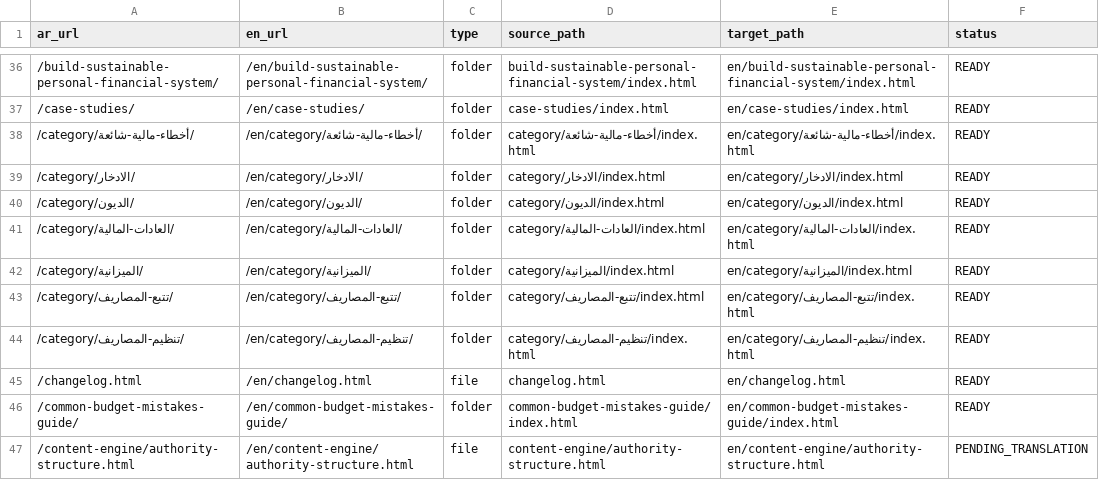
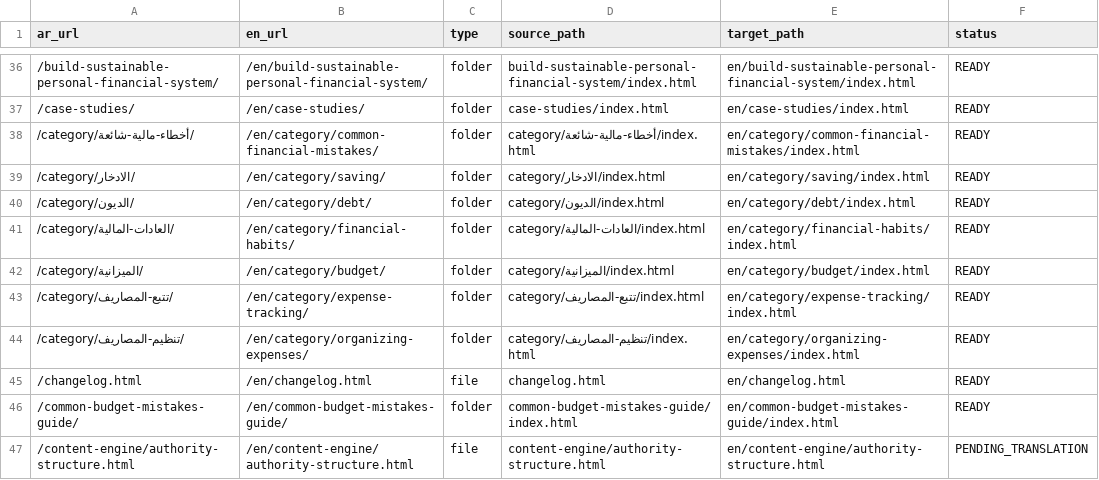
Before and after one commit to fouadshawish-png/expenselypro, a CSV file: i18n-map.csv, drawn as a sheet; only a part is shown, gaps mark what is left out.

Commit message:
Add new saving category page with structured content and navigation

```diff
--- a/i18n-map.csv
+++ b/i18n-map.csv
@@ -37,9 +37,9 @@ ar_url,en_url,type,source_path,target_path,status
 /case-studies/,/en/case-studies/,folder,case-studies/index.html,en/case-studies/index.html,READY
-/category/أخطاء-مالية-شائعة/,/en/category/أخطاء-مالية-شائعة/,folder,category/أخطاء-مالية-شائعة/index.html,en/category/أخطاء-مالية-شائعة/index.html,READY
-/category/الادخار/,/en/category/الادخار/,folder,category/الادخار/index.html,en/category/الادخار/index.html,READY
-/category/الديون/,/en/category/الديون/,folder,category/الديون/index.html,en/category/الديون/index.html,READY
-/category/العادات-المالية/,/en/category/العادات-المالية/,folder,category/العادات-المالية/index.html,en/category/العادات-المالية/index.html,READY
-/category/الميزانية/,/en/category/الميزانية/,folder,category/الميزانية/index.html,en/category/الميزانية/index.html,READY
-/category/تتبع-المصاريف/,/en/category/تتبع-المصاريف/,folder,category/تتبع-المصاريف/index.html,en/category/تتبع-المصاريف/index.html,READY
-/category/تنظيم-المصاريف/,/en/category/تنظيم-المصاريف/,folder,category/تنظيم-المصاريف/index.html,en/category/تنظيم-المصاريف/index.html,READY
+/category/أخطاء-مالية-شائعة/,/en/category/common-financial-mistakes/,folder,category/أخطاء-مالية-شائعة/index.html,en/category/common-financial-mistakes/index.html,READY
+/category/الادخار/,/en/category/saving/,folder,category/الادخار/index.html,en/category/saving/index.html,READY
+/category/الديون/,/en/category/debt/,folder,category/الديون/index.html,en/category/debt/index.html,READY
+/category/العادات-المالية/,/en/category/financial-habits/,folder,category/العادات-المالية/index.html,en/category/financial-habits/index.html,READY
+/category/الميزانية/,/en/category/budget/,folder,category/الميزانية/index.html,en/category/budget/index.html,READY
+/category/تتبع-المصاريف/,/en/category/expense-tracking/,folder,category/تتبع-المصاريف/index.html,en/category/expense-tracking/index.html,READY
+/category/تنظيم-المصاريف/,/en/category/organizing-expenses/,folder,category/تنظيم-المصاريف/index.html,en/category/organizing-expenses/index.html,READY
 /changelog.html,/en/changelog.html,file,changelog.html,en/changelog.html,READY
```
Also changed, not shown: 23 other files.
